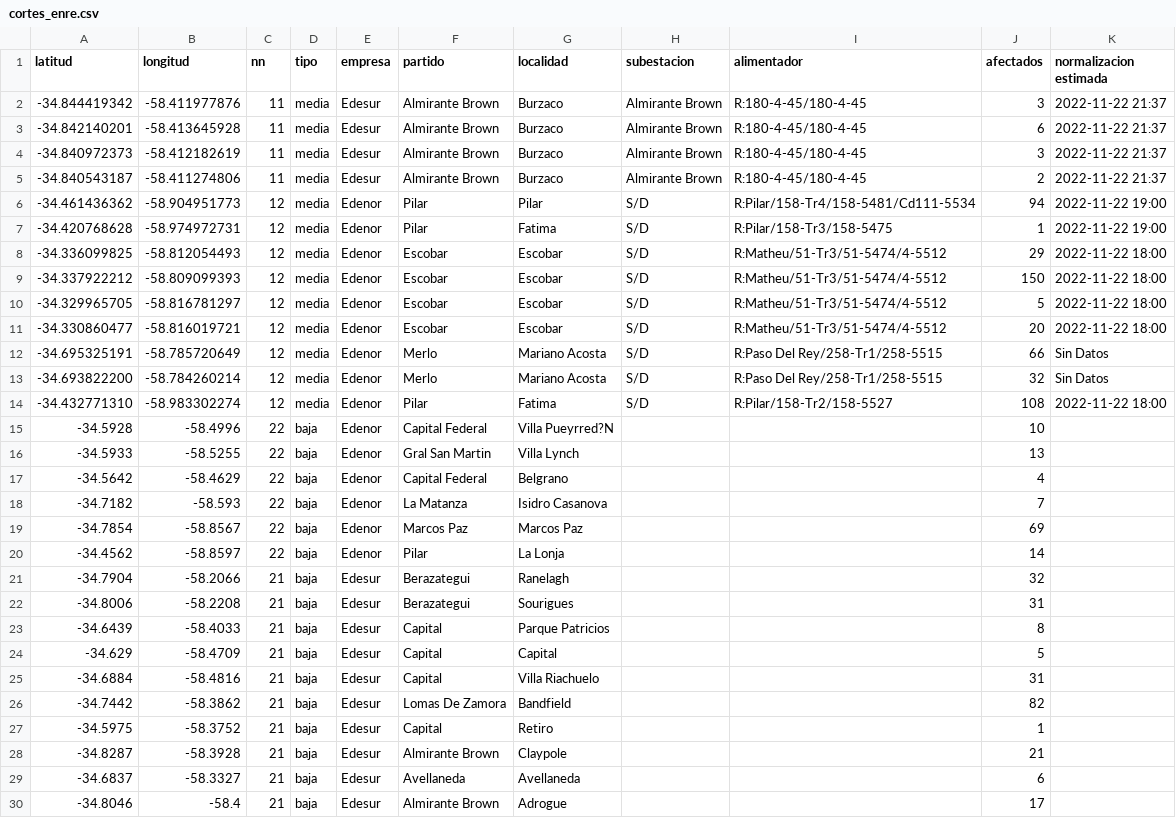
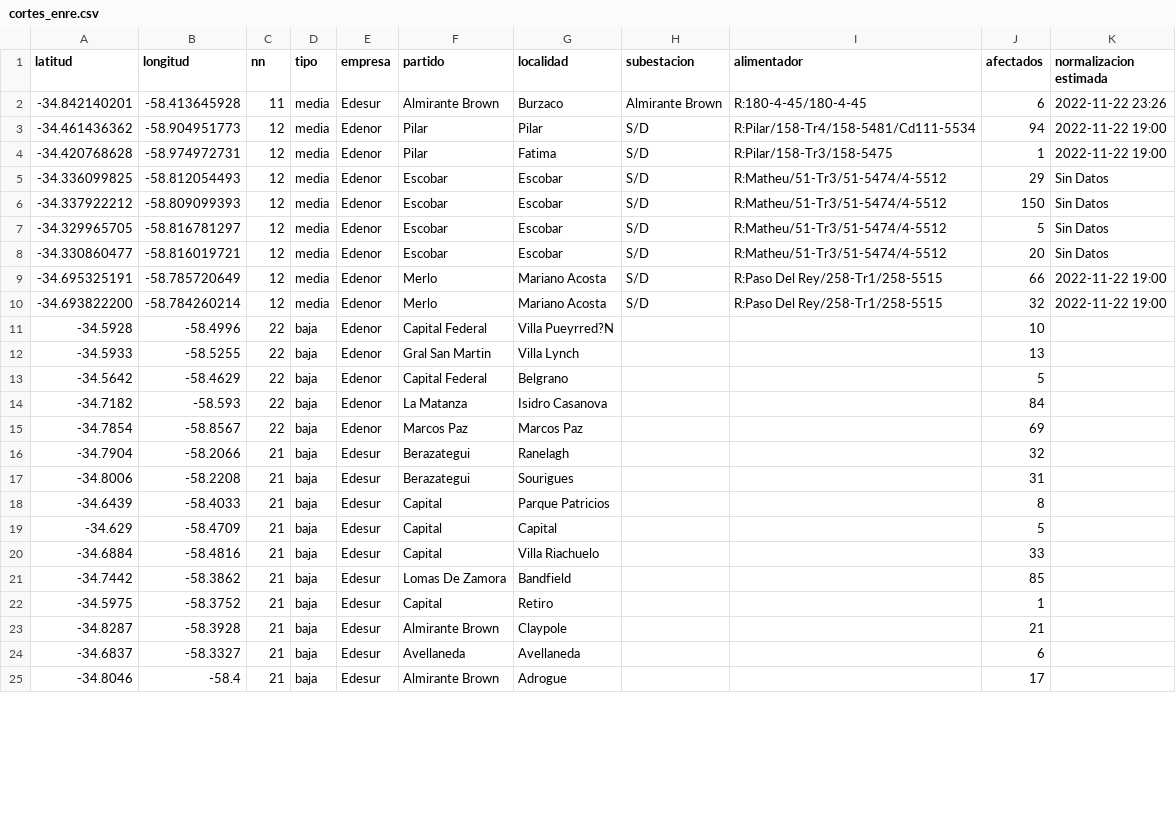
Before and after one commit to OpenDataCordoba/cortes_enre, a CSV file: cortes_enre.csv, drawn as a sheet; only a part is shown; the diff covers the shown part only.

```diff
--- a/cortes_enre.csv
+++ b/cortes_enre.csv
@@ -1,21 +1,16 @@
 latitud,longitud,nn,tipo,empresa,partido,localidad,subestacion,alimentador,afectados,normalizacion estimada
--34.844419342,-58.411977876,11,media,Edesur,Almirante Brown,Burzaco,Almirante Brown,R:180-4-45/180-4-45,3,2022-11-22 21:37
--34.842140201,-58.413645928,11,media,Edesur,Almirante Brown,Burzaco,Almirante Brown,R:180-4-45/180-4-45,6,2022-11-22 21:37
--34.840972373,-58.412182619,11,media,Edesur,Almirante Brown,Burzaco,Almirante Brown,R:180-4-45/180-4-45,3,2022-11-22 21:37
--34.840543187,-58.411274806,11,media,Edesur,Almirante Brown,Burzaco,Almirante Brown,R:180-4-45/180-4-45,2,2022-11-22 21:37
+-34.842140201,-58.413645928,11,media,Edesur,Almirante Brown,Burzaco,Almirante Brown,R:180-4-45/180-4-45,6,2022-11-22 23:26
 -34.461436362,-58.904951773,12,media,Edenor,Pilar,Pilar,S/D,R:Pilar/158-Tr4/158-5481/Cd111-5534,94,2022-11-22 19:00
 -34.420768628,-58.974972731,12,media,Edenor,Pilar,Fatima,S/D,R:Pilar/158-Tr3/158-5475,1,2022-11-22 19:00
--34.336099825,-58.812054493,12,media,Edenor,Escobar,Escobar,S/D,R:Matheu/51-Tr3/51-5474/4-5512,29,2022-11-22 18:00
--34.337922212,-58.809099393,12,media,Edenor,Escobar,Escobar,S/D,R:Matheu/51-Tr3/51-5474/4-5512,150,2022-11-22 18:00
--34.329965705,-58.816781297,12,media,Edenor,Escobar,Escobar,S/D,R:Matheu/51-Tr3/51-5474/4-5512,5,2022-11-22 18:00
--34.330860477,-58.816019721,12,media,Edenor,Escobar,Escobar,S/D,R:Matheu/51-Tr3/51-5474/4-5512,20,2022-11-22 18:00
--34.695325191,-58.785720649,12,media,Edenor,Merlo,Mariano Acosta,S/D,R:Paso Del Rey/258-Tr1/258-5515,66,Sin Datos
--34.693822200,-58.784260214,12,media,Edenor,Merlo,Mariano Acosta,S/D,R:Paso Del Rey/258-Tr1/258-5515,32,Sin Datos
--34.432771310,-58.983302274,12,media,Edenor,Pilar,Fatima,S/D,R:Pilar/158-Tr2/158-5527,108,2022-11-22 18:00
+-34.336099825,-58.812054493,12,media,Edenor,Escobar,Escobar,S/D,R:Matheu/51-Tr3/51-5474/4-5512,29,Sin Datos
+-34.337922212,-58.809099393,12,media,Edenor,Escobar,Escobar,S/D,R:Matheu/51-Tr3/51-5474/4-5512,150,Sin Datos
+-34.329965705,-58.816781297,12,media,Edenor,Escobar,Escobar,S/D,R:Matheu/51-Tr3/51-5474/4-5512,5,Sin Datos
+-34.330860477,-58.816019721,12,media,Edenor,Escobar,Escobar,S/D,R:Matheu/51-Tr3/51-5474/4-5512,20,Sin Datos
+-34.695325191,-58.785720649,12,media,Edenor,Merlo,Mariano Acosta,S/D,R:Paso Del Rey/258-Tr1/258-5515,66,2022-11-22 19:00
+-34.693822200,-58.784260214,12,media,Edenor,Merlo,Mariano Acosta,S/D,R:Paso Del Rey/258-Tr1/258-5515,32,2022-11-22 19:00
 -34.5928,-58.4996,22,baja,Edenor,Capital Federal,Villa Pueyrred?N,,,10,
 -34.5933,-58.5255,22,baja,Edenor,Gral San Martin,Villa Lynch,,,13,
--34.5642,-58.4629,22,baja,Edenor,Capital Federal,Belgrano,,,4,
--34.7182,-58.593,22,baja,Edenor,La Matanza,Isidro Casanova,,,7,
+-34.5642,-58.4629,22,baja,Edenor,Capital Federal,Belgrano,,,5,
+-34.7182,-58.593,22,baja,Edenor,La Matanza,Isidro Casanova,,,84,
 -34.7854,-58.8567,22,baja,Edenor,Marcos Paz,Marcos Paz,,,69,
--34.4562,-58.8597,22,baja,Edenor,Pilar,La Lonja,,,14,
 -34.7904,-58.2066,21,baja,Edesur,Berazategui,Ranelagh,,,32,
@@ -24,4 +19,4 @@ latitud,longitud,nn,tipo,empresa,partido,localidad,subestacion,alimentador,afect
 -34.629,-58.4709,21,baja,Edesur,Capital,Capital,,,5,
--34.6884,-58.4816,21,baja,Edesur,Capital,Villa Riachuelo,,,31,
--34.7442,-58.3862,21,baja,Edesur,Lomas De Zamora,Bandfield,,,82,
+-34.6884,-58.4816,21,baja,Edesur,Capital,Villa Riachuelo,,,33,
+-34.7442,-58.3862,21,baja,Edesur,Lomas De Zamora,Bandfield,,,85,
 -34.5975,-58.3752,21,baja,Edesur,Capital,Retiro,,,1,
```
Also changed, not shown: 4 edited cells elsewhere in this file.
